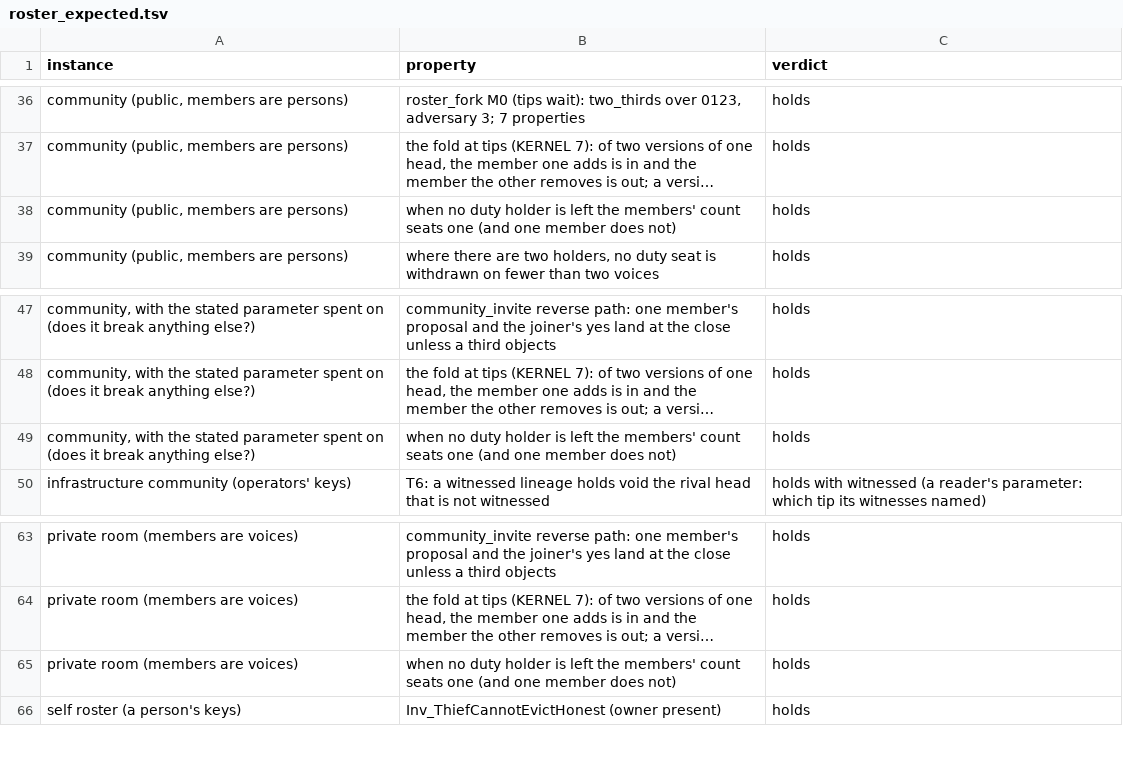
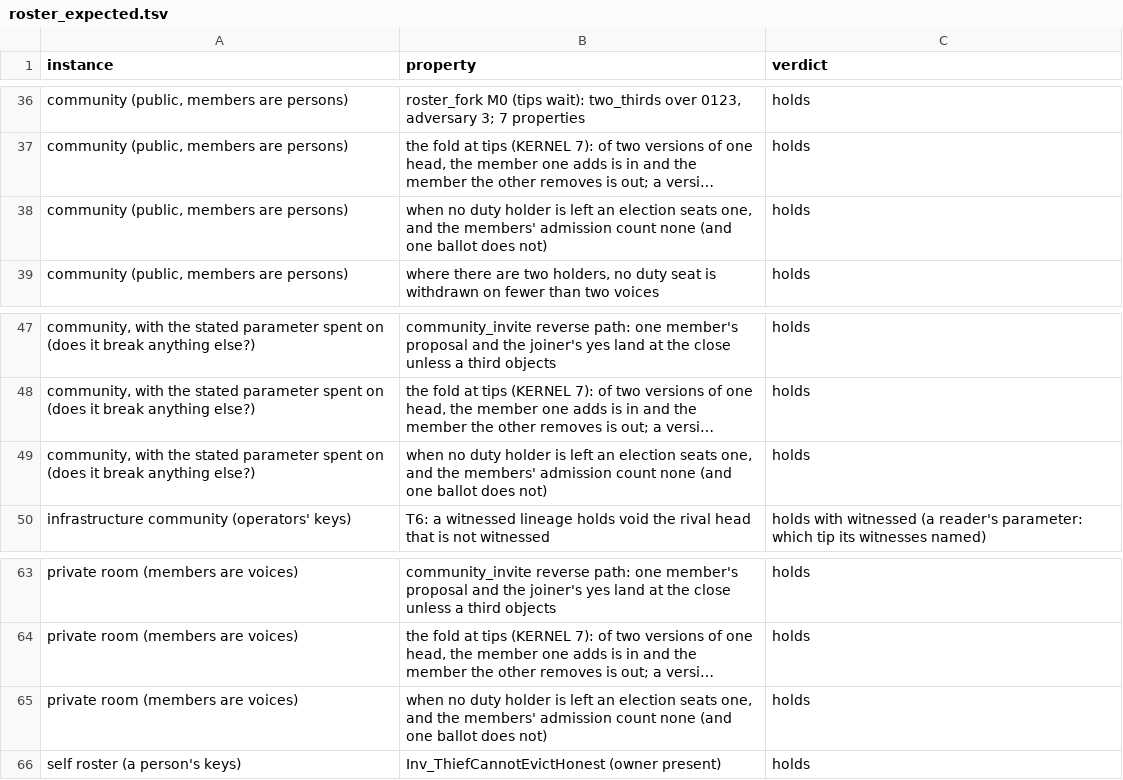
Before and after one commit to CIRISAI/CIRISKernel, a TSV file: models/causal_kernel/roster_expected.tsv, drawn as a sheet; only a part is shown, gaps mark what is left out; long unchanged cells end in …; the diff names each change by its address in the sheet, - before the commit and + after, or states it on an @@ line.

```diff
--- a/models/causal_kernel/roster_expected.tsv
+++ b/models/causal_kernel/roster_expected.tsv
-B38 (property): …is left the members' count seats one (and one member does not)
+B38 (property): …is left an election seats one, and the members' admission count none (and one ballot does not)
-B49 (property): …is left the members' count seats one (and one member does not)
+B49 (property): …is left an election seats one, and the members' admission count none (and one ballot does not)
-B65 (property): …is left the members' count seats one (and one member does not)
+B65 (property): …is left an election seats one, and the members' admission count none (and one ballot does not)
```
Also changed, not shown: 18 other files.
